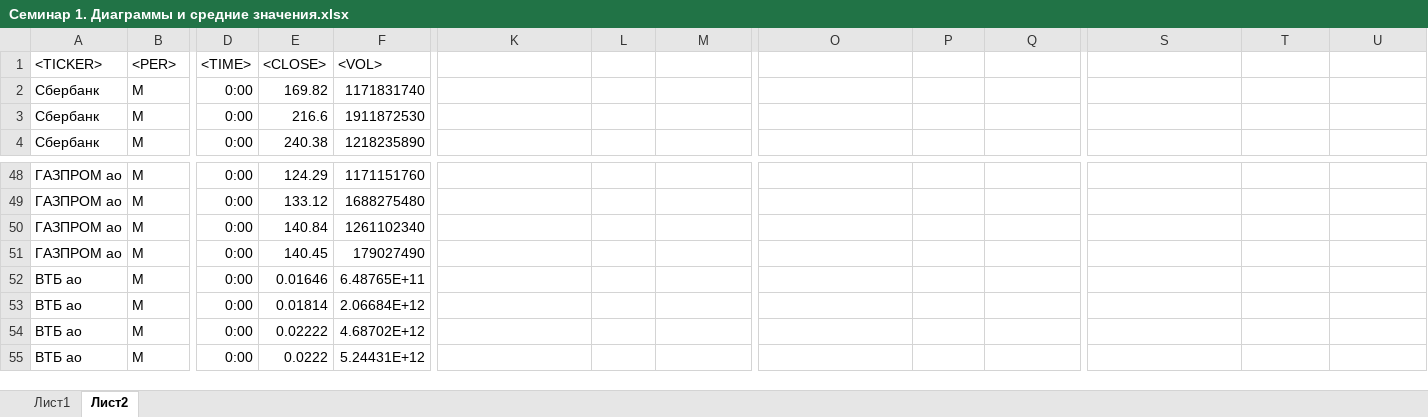
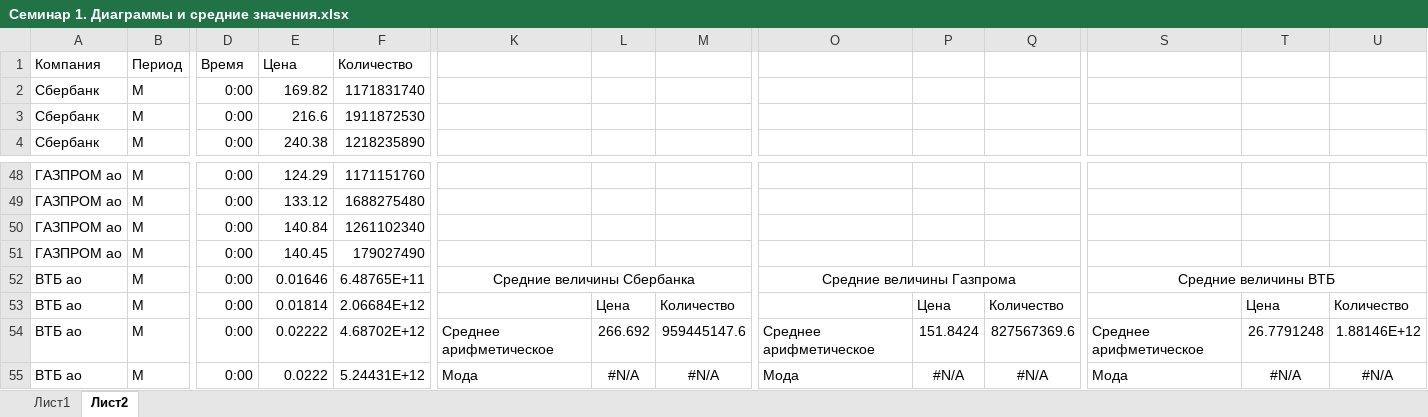
Before and after one commit to AknasMacefg/ITiABD, an Excel workbook: ОДиМТР/Семинар 1. Диаграммы и средние значения.xlsx, sheet Лист2, drawn as a sheet; only a part is shown, gaps mark what is left out; values as stored, in another font and other column widths than the file's, no borders; charts and pictures not drawn; removed rows and columns are numbered as before the commit, all else as after; rows hold the shown columns only; the diff covers the shown part only; the diff names each change by its address in the sheet, - before the commit and + after, or states it on an @@ line.

Commit message:
ss

```diff
--- a/ОДиМТР/Семинар 1. Диаграммы и средние значения.xlsx (sheet Лист2)
+++ b/ОДиМТР/Семинар 1. Диаграммы и средние значения.xlsx (sheet Лист2)
-row 1: <TICKER> | <PER> | <TIME> | <CLOSE> | <VOL>
+row 1: Компания | Период | Время | Цена | Количество
-K52: (empty)
+K52: Средние величины Сбербанка
+K52:M52 merged
-O52: (empty)
+O52: Средние величины Газпрома
+O52:Q52 merged
-S52: (empty)
+S52: Средние величины ВТБ
+S52:U52 merged
-L53: (empty)
+L53: Цена
-M53: (empty)
+M53: Количество
-P53: (empty)
+P53: Цена
-Q53: (empty)
+Q53: Количество
-T53: (empty)
+T53: Цена
-U53: (empty)
+U53: Количество
-K54: (empty)
+K54: Среднее арифметическое
-L54: (empty)
+L54: 266.692
-M54: (empty)
+M54: 959445147.6
-O54: (empty)
+O54: Среднее арифметическое
-P54: (empty)
+P54: 151.8424
-Q54: (empty)
+Q54: 827567369.6
-S54: (empty)
+S54: Среднее арифметическое
-T54: (empty)
+T54: 26.7791248
-U54: (empty)
+U54: 1.88146E+12
-K55: (empty)
+K55: Мода
-L55: (empty)
+L55: #N/A
-M55: (empty)
+M55: #N/A
-O55: (empty)
+O55: Мода
-P55: (empty)
+P55: #N/A
-Q55: (empty)
+Q55: #N/A
-S55: (empty)
+S55: Мода
-T55: (empty)
+T55: #N/A
-U55: (empty)
+U55: #N/A
```
Also changed, not shown: 27 edited cells elsewhere in this sheet, sheet Лист1, formulas that keep their value, charts or pictures.
